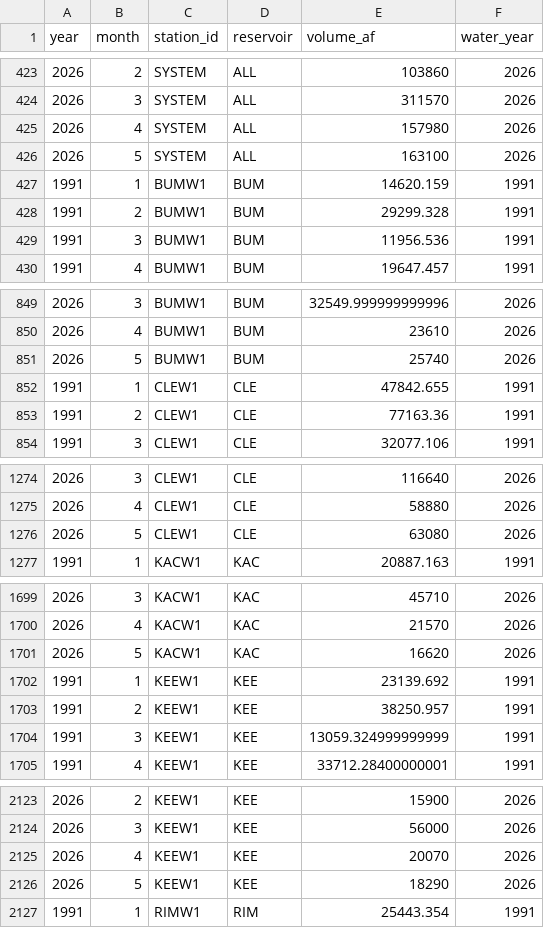
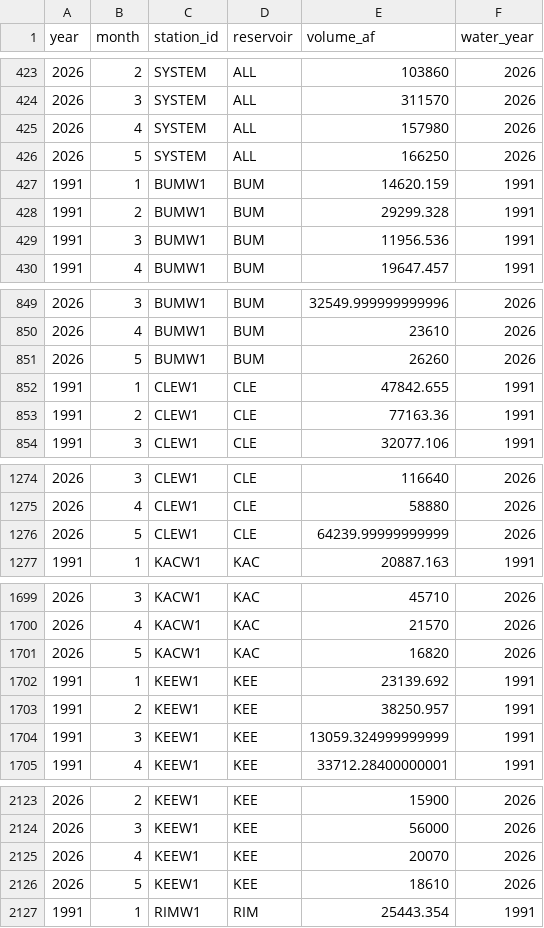
Before and after one commit to jeffmarti/yak-stor, a CSV file: data/nwrfc_runoff_monthly.csv, drawn as a sheet; only a part is shown, gaps mark what is left out; the diff covers the shown part only.

```diff
--- a/data/nwrfc_runoff_monthly.csv
+++ b/data/nwrfc_runoff_monthly.csv
@@ -425,3 +425,3 @@ year,month,station_id,reservoir,volume_af,water_year
 2026,4,SYSTEM,ALL,157980,2026
-2026,5,SYSTEM,ALL,163100,2026
+2026,5,SYSTEM,ALL,166250,2026
 1991,1,BUMW1,BUM,14620.159,1991
@@ -850,3 +850,3 @@ year,month,station_id,reservoir,volume_af,water_year
 2026,4,BUMW1,BUM,23610,2026
-2026,5,BUMW1,BUM,25740,2026
+2026,5,BUMW1,BUM,26260,2026
 1991,1,CLEW1,CLE,47842.655,1991
@@ -1275,3 +1275,3 @@ year,month,station_id,reservoir,volume_af,water_year
 2026,4,CLEW1,CLE,58880,2026
-2026,5,CLEW1,CLE,63080,2026
+2026,5,CLEW1,CLE,64239.99999999999,2026
 1991,1,KACW1,KAC,20887.163,1991
@@ -1700,3 +1700,3 @@ year,month,station_id,reservoir,volume_af,water_year
 2026,4,KACW1,KAC,21570,2026
-2026,5,KACW1,KAC,16620,2026
+2026,5,KACW1,KAC,16820,2026
 1991,1,KEEW1,KEE,23139.692,1991
@@ -2125,3 +2125,3 @@ year,month,station_id,reservoir,volume_af,water_year
 2026,4,KEEW1,KEE,20070,2026
-2026,5,KEEW1,KEE,18290,2026
+2026,5,KEEW1,KEE,18610,2026
 1991,1,RIMW1,RIM,25443.354,1991
```
Also changed, not shown: 1 edited cell elsewhere in this file, data/nohrsc_yakima_new_data.csv, 4 other files.
